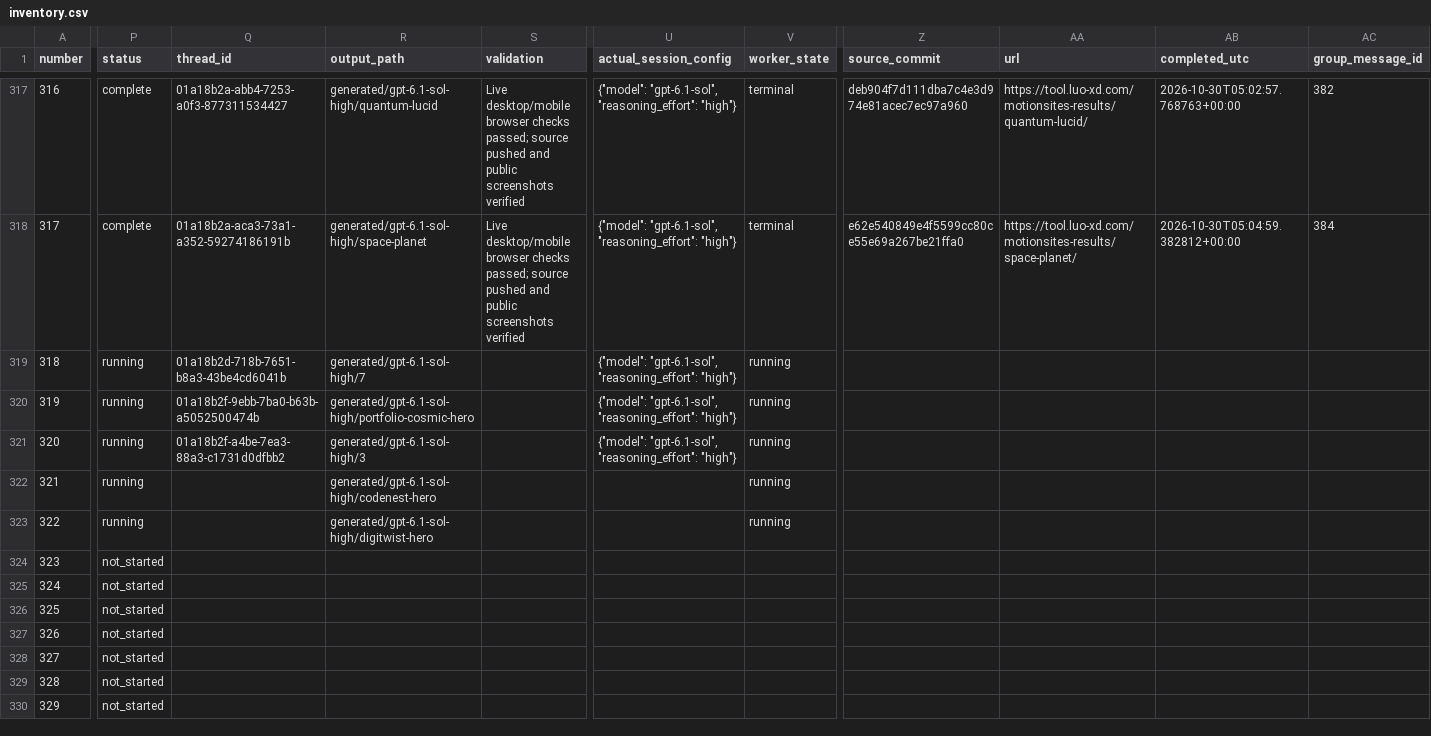
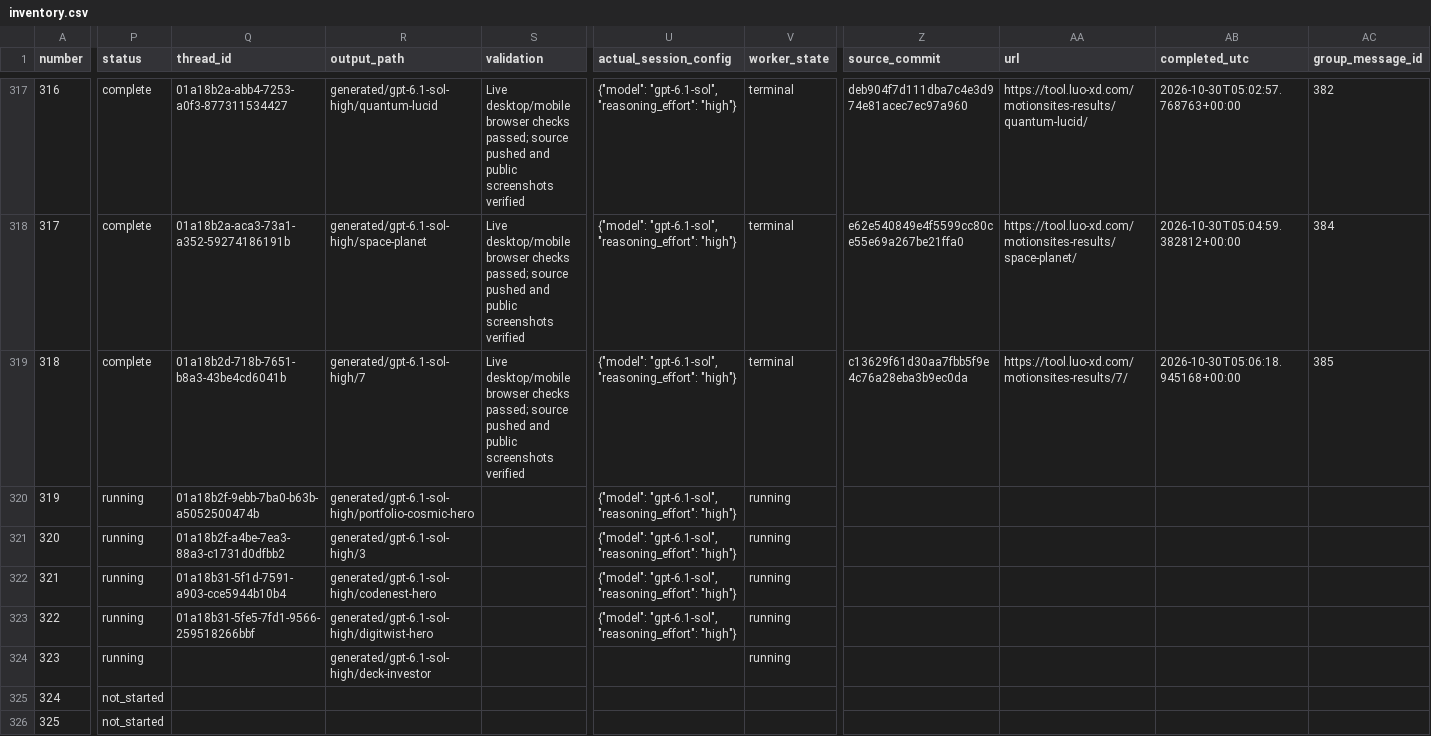
Before and after one commit to radish40/MotionSites, a CSV file: docs/gpt-6.1-sol-high/inventory.csv, drawn as a sheet; only a part is shown, gaps mark what is left out; the shorter side is filled out with more unchanged rows; the diff covers the shown part only; the diff names each change by its address in the sheet, - before the commit and + after, or states it on an @@ line.

```diff
--- a/docs/gpt-6.1-sol-high/inventory.csv
+++ b/docs/gpt-6.1-sol-high/inventory.csv
-P319 (status): running
+P319 (status): complete
-S319 (validation): (empty)
+S319 (validation): Live desktop/mobile browser checks passed; source pushed and public screenshots verified
-V319 (worker_state): running
+V319 (worker_state): terminal
-Z319 (source_commit): (empty)
+Z319 (source_commit): c13629f61d30aa7fbb5f9e4c76a28eba3b9ec0da
-AA319 (url): (empty)
+AA319 (url): https://tool.luo-xd.com/motionsites-results/7/
-AB319 (completed_utc): (empty)
+AB319 (completed_utc): 2026-10-30T05:06:18.945168+00:00
-AC319 (group_message_id): (empty)
+AC319 (group_message_id): 385
-Q322 (thread_id): (empty)
+Q322 (thread_id): 01a18b31-5f1d-7591-a903-cce5944b10b4
-U322:U323 (actual_session_config): (empty)
+U322:U323 (actual_session_config): {"model": "gpt-6.1-sol", "reasoning_effort": "high"}
-Q323 (thread_id): (empty)
+Q323 (thread_id): 01a18b31-5fe5-7fd1-9566-259518266bbf
-P324 (status): not_started
+P324 (status): running
-R324 (output_path): (empty)
+R324 (output_path): generated/gpt-6.1-sol-high/deck-investor
-V324 (worker_state): (empty)
+V324 (worker_state): running
```
Also changed, not shown: 3 edited cells elsewhere in this file, 4 other files.
